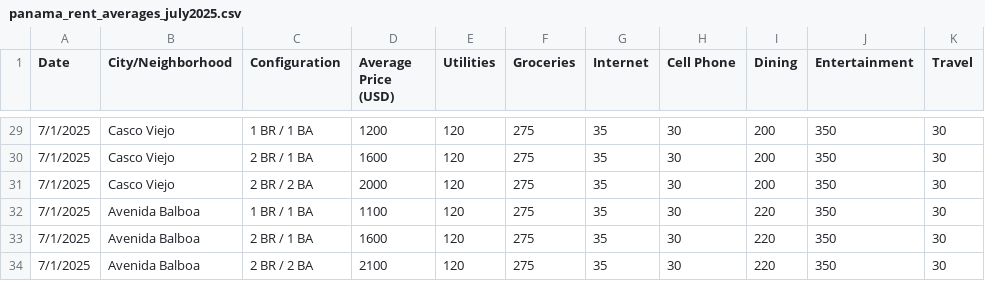
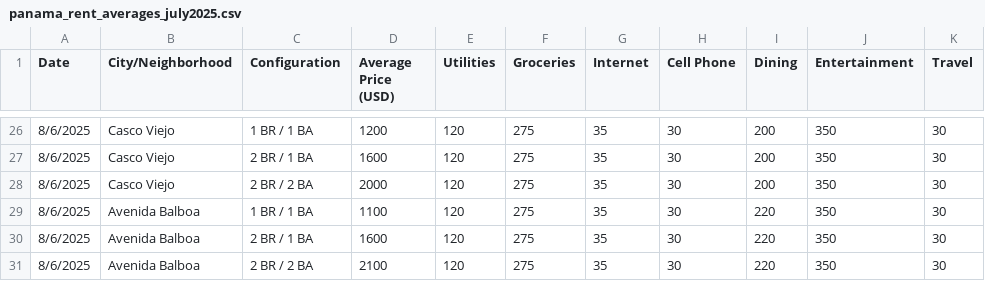
Before and after one commit to BRWelk/panama-expat-data, a CSV file: panama_rent_averages_july2025.csv, drawn as a sheet; only a part is shown, gaps mark what is left out; the diff covers the shown part only.

```diff
--- a/panama_rent_averages_july2025.csv
+++ b/panama_rent_averages_july2025.csv
@@ -29,6 +26,6 @@
-7/1/2025,Casco Viejo,1 BR / 1 BA,1200,120,275,35,30,200,350,30
-7/1/2025,Casco Viejo,2 BR / 1 BA,1600,120,275,35,30,200,350,30
-7/1/2025,Casco Viejo,2 BR / 2 BA,2000,120,275,35,30,200,350,30
-7/1/2025,Avenida Balboa,1 BR / 1 BA,1100,120,275,35,30,220,350,30
-7/1/2025,Avenida Balboa,2 BR / 1 BA,1600,120,275,35,30,220,350,30
-7/1/2025,Avenida Balboa,2 BR / 2 BA,2100,120,275,35,30,220,350,30
+8/6/2025,Casco Viejo,1 BR / 1 BA,1200,120,275,35,30,200,350,30
+8/6/2025,Casco Viejo,2 BR / 1 BA,1600,120,275,35,30,200,350,30
+8/6/2025,Casco Viejo,2 BR / 2 BA,2000,120,275,35,30,200,350,30
+8/6/2025,Avenida Balboa,1 BR / 1 BA,1100,120,275,35,30,220,350,30
+8/6/2025,Avenida Balboa,2 BR / 1 BA,1600,120,275,35,30,220,350,30
+8/6/2025,Avenida Balboa,2 BR / 2 BA,2100,120,275,35,30,220,350,30
```
Also changed, not shown: 3 removed rows and 27 edited cells elsewhere in this file.
